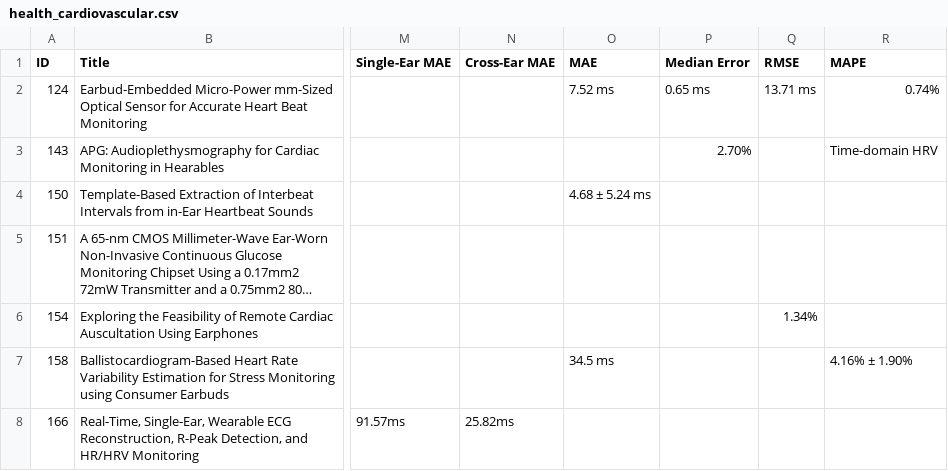
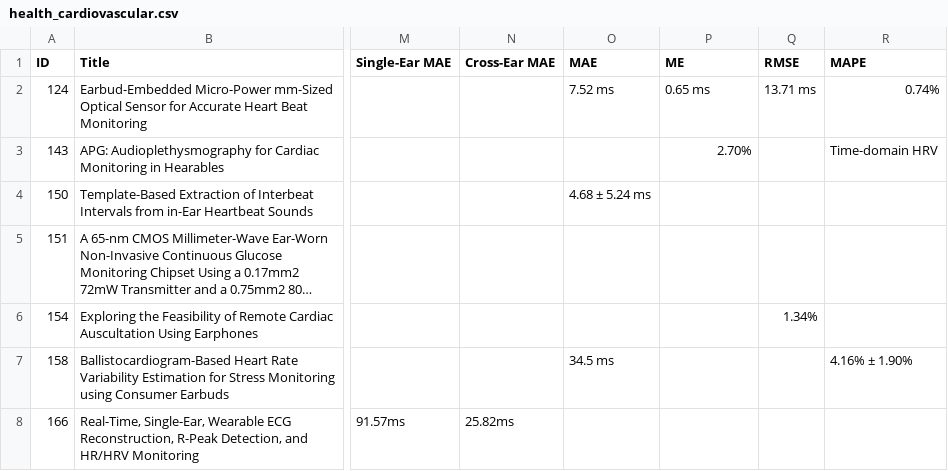
Before and after one commit to KnightCedar/earXplore, a CSV file: health_data/health_cardiovascular.csv, drawn as a sheet; only a part is shown, gaps mark what is left out; long unchanged cells end in …; the diff names each change by its address in the sheet, - before the commit and + after, or states it on an @@ line.

```diff
--- a/health_data/health_cardiovascular.csv
+++ b/health_data/health_cardiovascular.csv
-P1: Median Error
+P1: ME
```
Also changed, not shown: health_data/health_cardio_respiratory.csv, 1 other file.
